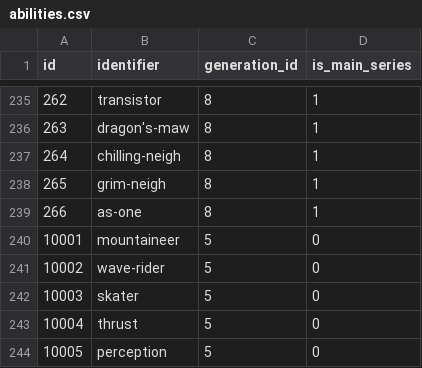
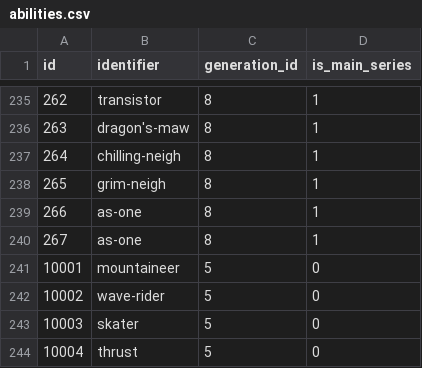
Before and after one commit to poketwo/pokedex, a CSV file: pokedex/data/csv/abilities.csv, drawn as a sheet; only a part is shown, gaps mark what is left out; the shorter side is filled out with more unchanged rows.

Commit message:
Created duplicate As One ability listings in ability_names and abilities CSVs

```diff
--- a/pokedex/data/csv/abilities.csv
+++ b/pokedex/data/csv/abilities.csv
@@ -239,2 +239,3 @@ id,identifier,generation_id,is_main_series
 266,as-one,8,1
+267,as-one,8,1
 10001,mountaineer,5,0
```
Also changed, not shown: pokedex/data/csv/ability_names.csv.
